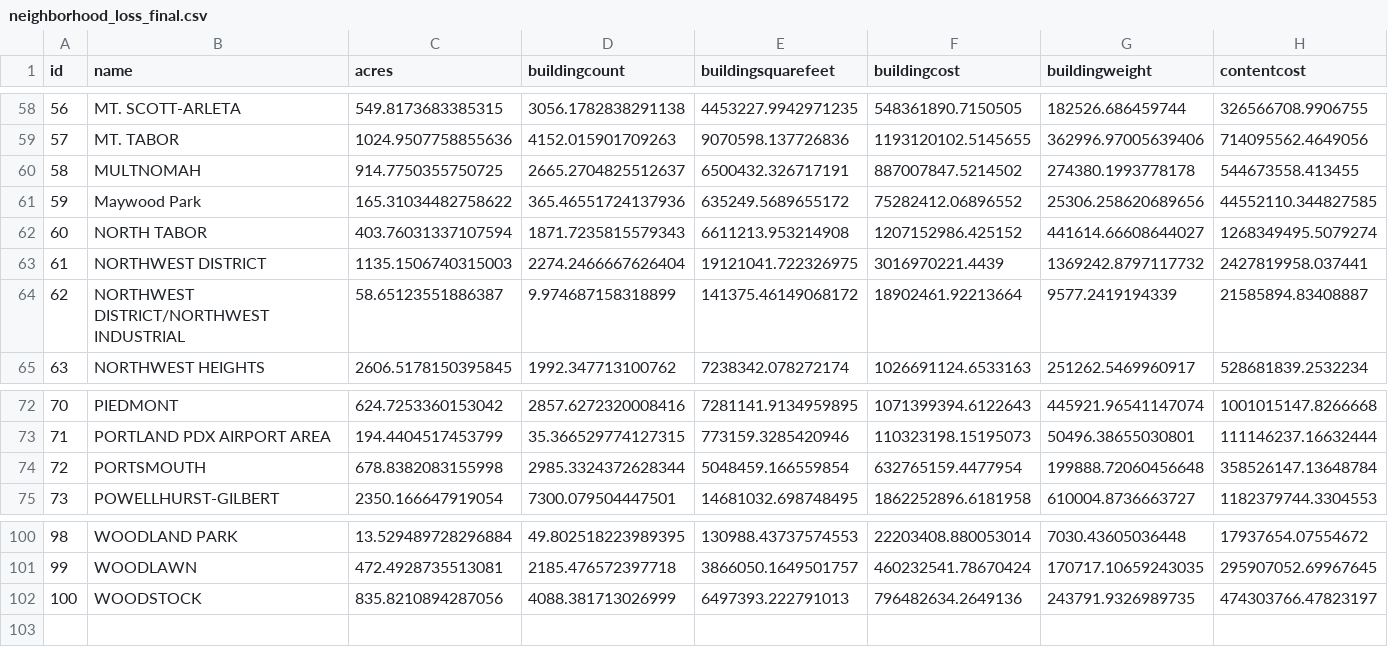
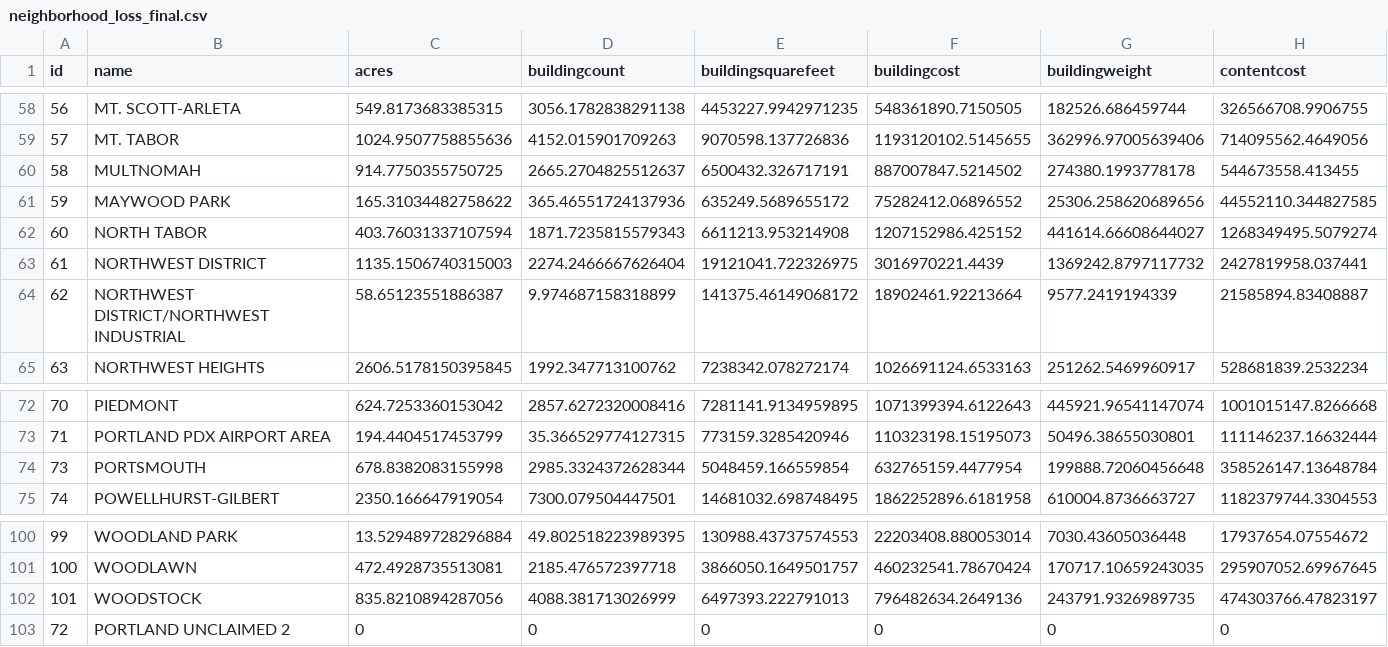
Before and after one commit to hackoregon/disaster-resilience, a CSV file: sql/neighborhood_loss_final.csv, drawn as a sheet; only a part is shown, gaps mark what is left out; rows hold the shown columns only; the diff names each change by its address in the sheet, - before the commit and + after, or states it on an @@ line.

Commit message:
update neighborhood_loss_final
The data from Fred was missing 1 record: for "Portland unclaimed #2"
I figure the entry was probably empty, but to make the primary key consistent, I added it.

```diff
--- a/sql/neighborhood_loss_final.csv
+++ b/sql/neighborhood_loss_final.csv
-B61 (name): Maywood Park
+B61 (name): MAYWOOD PARK
@@ column A (id) renumbered between rows 74 and 102 @@
+row 103: 72 | PORTLAND UNCLAIMED 2 | 0 | 0 | 0 | 0 | 0 | 0
```
